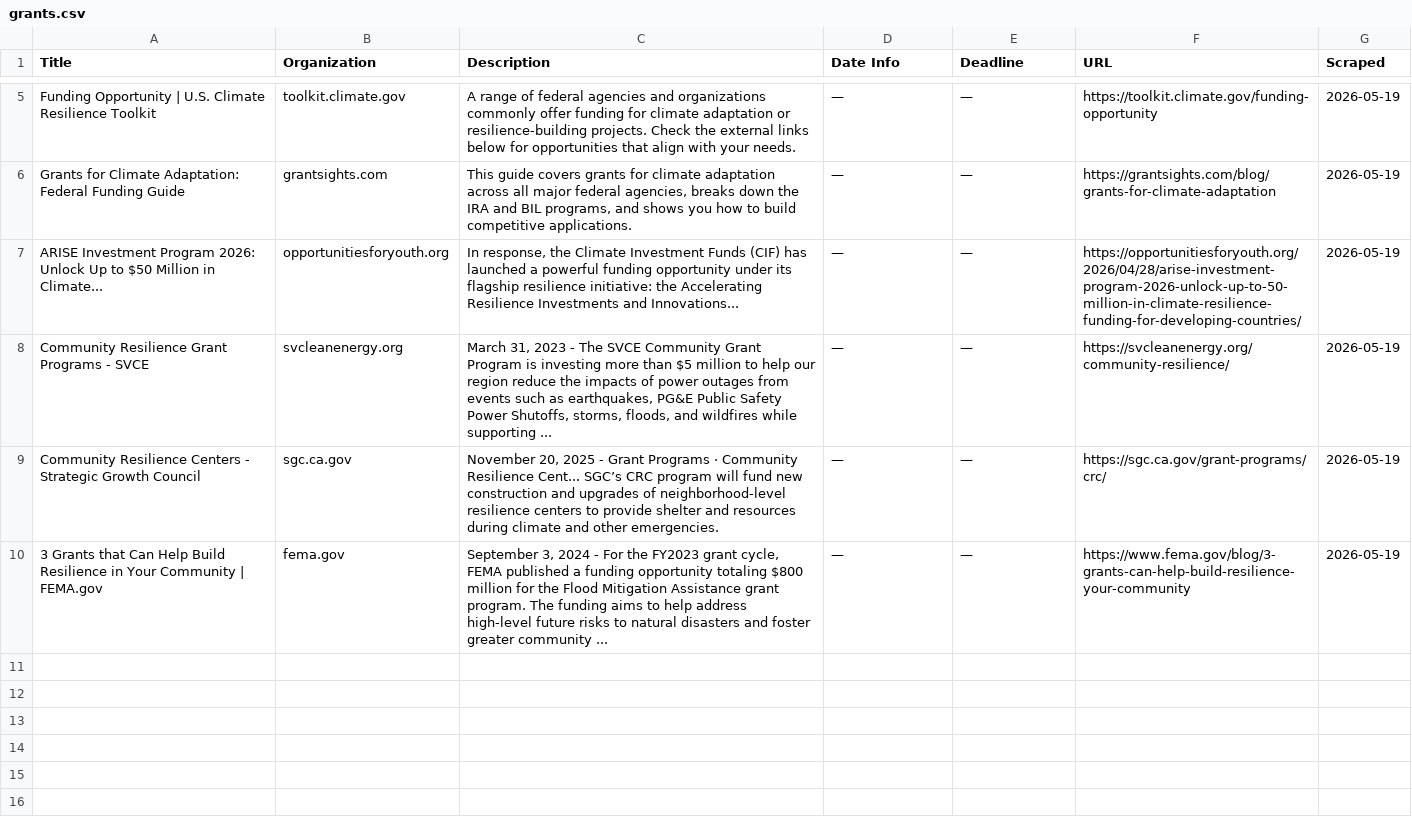
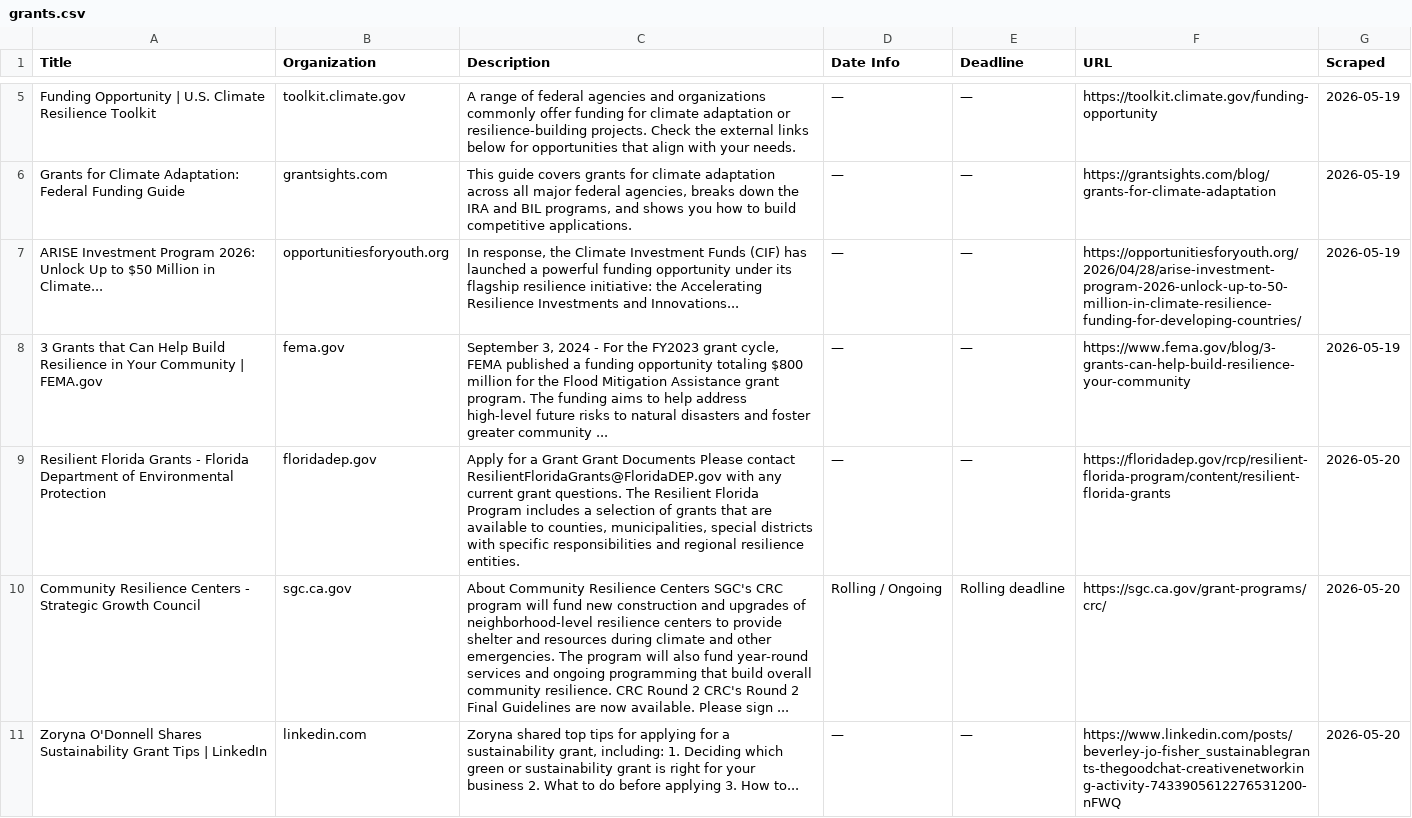
Before and after one commit to columbia-consulting/climate-cardinals-newsletter, a CSV file: weekly_data/grants.csv, drawn as a sheet; only a part is shown, gaps mark what is left out; removed rows and columns are numbered as before the commit, all else as after; the diff covers the shown part only; the diff names each change by its address in the sheet, - before the commit and + after, or states it on an @@ line.

```diff
--- a/weekly_data/grants.csv
+++ b/weekly_data/grants.csv
-row 8: Community Resilience Grant Programs - SVCE | svcleanenergy.org | March 31, 2023 - The SVCE Community Grant Program is investing more than $5 million to help our region reduce the impacts of power outages from events such as earthquakes, PG&E Public Safety Power Shutoffs, storms, floods, and wildfires while supporting ... | — | — | https://svcleanenergy.org/community-resilience/ | 2026-05-19
-row 9: Community Resilience Centers - Strategic Growth Council | sgc.ca.gov | November 20, 2025 - Grant Programs · Community Resilience Cent... SGC’s CRC program will fund new construction and upgrades of neighborhood-level resilience centers to provide shelter and resources during climate and other emergencies. | — | — | https://sgc.ca.gov/grant-programs/crc/ | 2026-05-19
+row 9: Resilient Florida Grants - Florida Department of Environmental Protection | floridadep.gov | Apply for a Grant Grant Documents Please contact ResilientFloridaGrants@FloridaDEP.gov with any current grant questions. The Resilient Florida Program includes a selection of grants that are available to counties, municipalities, special districts with specific responsibilities and regional resilience entities. | — | — | https://floridadep.gov/rcp/resilient-florida-program/content/resilient-florida-grants | 2026-05-20
+row 10: Community Resilience Centers - Strategic Growth Council | sgc.ca.gov | About Community Resilience Centers SGC's CRC program will fund new construction and upgrades of neighborhood-level resilience centers to provide shelter and resources during climate and other emergencies. The program will also fund year-round services and ongoing programming that build overall community resilience. CRC Round 2 CRC's Round 2 Final Guidelines are now available. Please sign ... | Rolling / Ongoing | Rolling deadline | https://sgc.ca.gov/grant-programs/crc/ | 2026-05-20
+row 11: Zoryna O'Donnell Shares Sustainability Grant Tips | LinkedIn | linkedin.com | Zoryna shared top tips for applying for a sustainability grant, including: 1. Deciding which green or sustainability grant is right for your business 2. What to do before applying 3. How to... | — | — | https://www.linkedin.com/posts/beverley-jo-fisher_sustainablegrants-thegoodchat-creativenetworking-activity-7433905612276531200-nFWQ | 2026-05-20
```
Also changed, not shown: 5 added rows elsewhere in this file, weekly_data/csr_reports.csv, weekly_data/events.csv, 2 other files.
